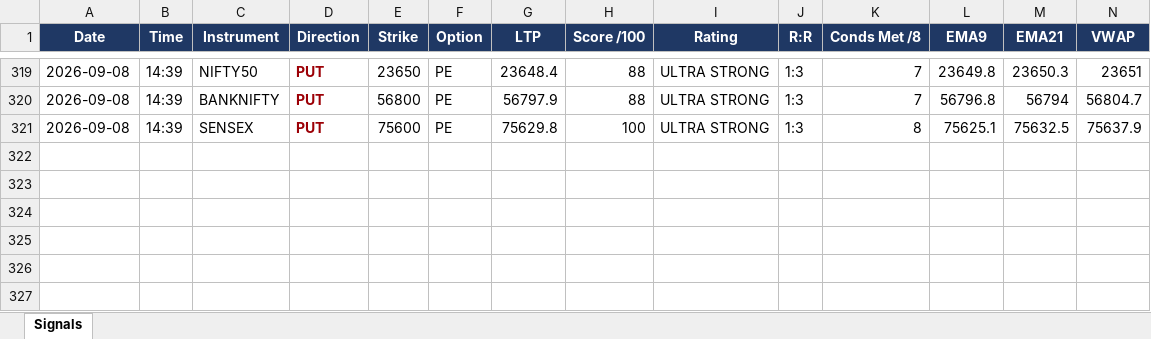
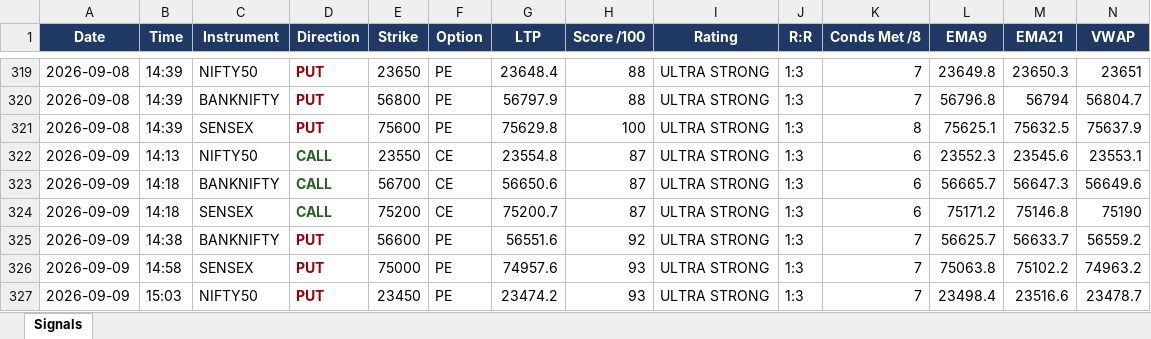
Before and after one commit to mithstrader/botnsestock, an Excel workbook: logs/Nifty_Precision_Bot.xlsx, sheet Signals, drawn as a sheet; only a part is shown, gaps mark what is left out; values as stored, in another font and other column widths than the file's, no borders; rows hold the shown columns only; the diff names each change by its address in the sheet, - before the commit and + after, or states it on an @@ line.

Commit message:
logs: nifty precision signals 2026-09-09

```diff
--- a/logs/Nifty_Precision_Bot.xlsx (sheet Signals)
+++ b/logs/Nifty_Precision_Bot.xlsx (sheet Signals)
+row 322: 2026-09-09 | 14:13 | NIFTY50 | CALL | 23550 | CE | 23554.8 | 87 | ULTRA STRONG | 1:3 | 6 | 23552.3 | 23545.6 | 23553.1
+row 323: 2026-09-09 | 14:18 | BANKNIFTY | CALL | 56700 | CE | 56650.6 | 87 | ULTRA STRONG | 1:3 | 6 | 56665.7 | 56647.3 | 56649.6
+row 324: 2026-09-09 | 14:18 | SENSEX | CALL | 75200 | CE | 75200.7 | 87 | ULTRA STRONG | 1:3 | 6 | 75171.2 | 75146.8 | 75190
+row 325: 2026-09-09 | 14:38 | BANKNIFTY | PUT | 56600 | PE | 56551.6 | 92 | ULTRA STRONG | 1:3 | 7 | 56625.7 | 56633.7 | 56559.2
+row 326: 2026-09-09 | 14:58 | SENSEX | PUT | 75000 | PE | 74957.6 | 93 | ULTRA STRONG | 1:3 | 7 | 75063.8 | 75102.2 | 74963.2
+row 327: 2026-09-09 | 15:03 | NIFTY50 | PUT | 23450 | PE | 23474.2 | 93 | ULTRA STRONG | 1:3 | 7 | 23498.4 | 23516.6 | 23478.7
```
